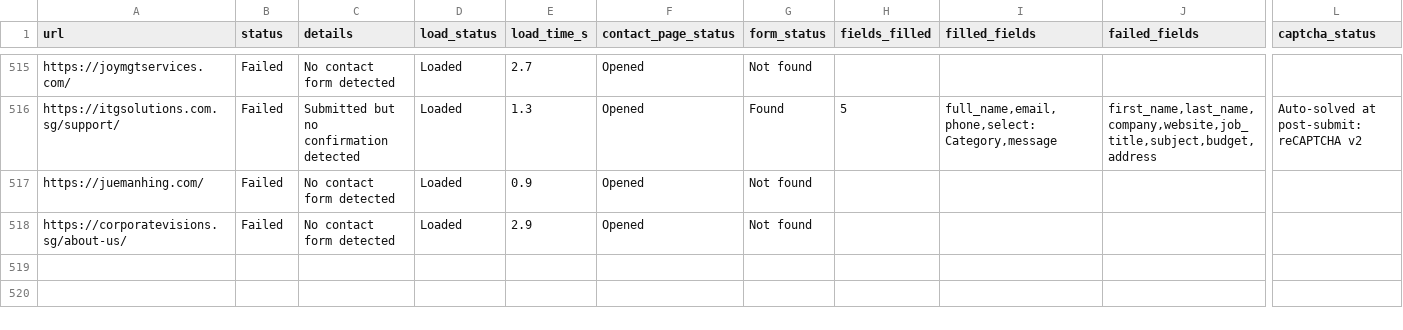
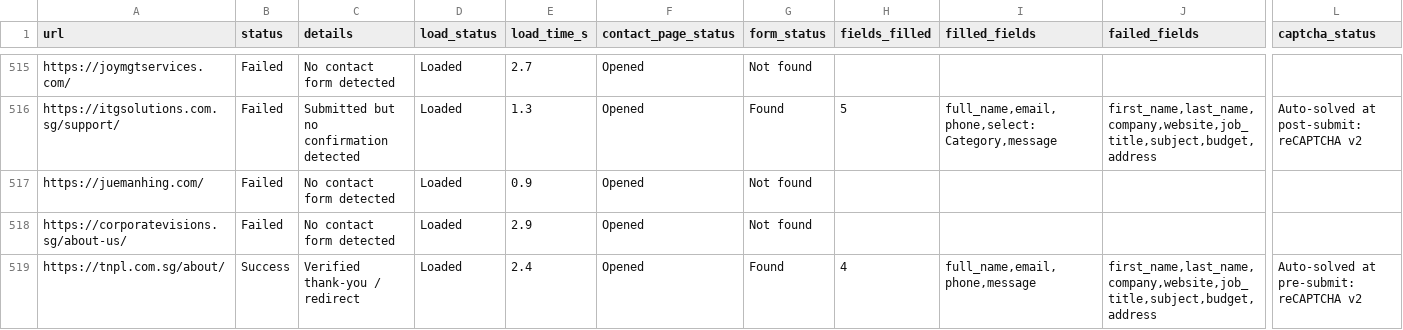
Before and after one commit to AhtehshamSanandwala/outreach-automation, a CSV file: form_results/contact_results.csv, drawn as a sheet; only a part is shown, gaps mark what is left out; rows hold the shown columns only; the diff names each change by its address in the sheet, - before the commit and + after, or states it on an @@ line.

Commit message:
auto: 2026-11-26T00:07:54.631Z

```diff
--- a/form_results/contact_results.csv
+++ b/form_results/contact_results.csv
+row 519: https://tnpl.com.sg/about/ | Success | Verified thank-you / redirect | Loaded | 2.4 | Opened | Found | 4 | full_name,email,phone,message | first_name,last_name,company,website,job_title,subject,budget,address | Auto-solved at pre-submit: reCAPTCHA v2
```
Also changed, not shown: 3 other files.
